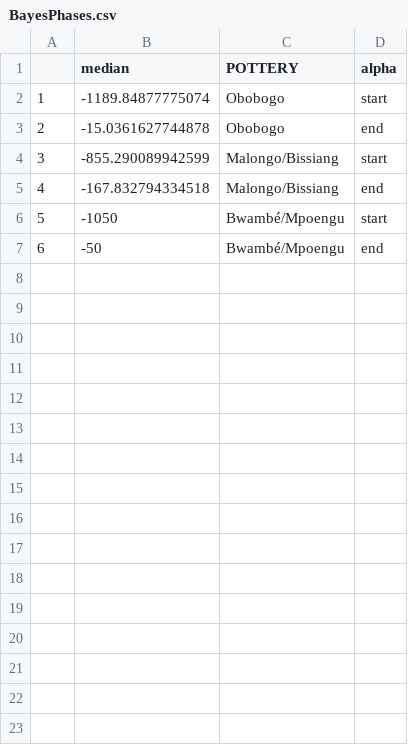
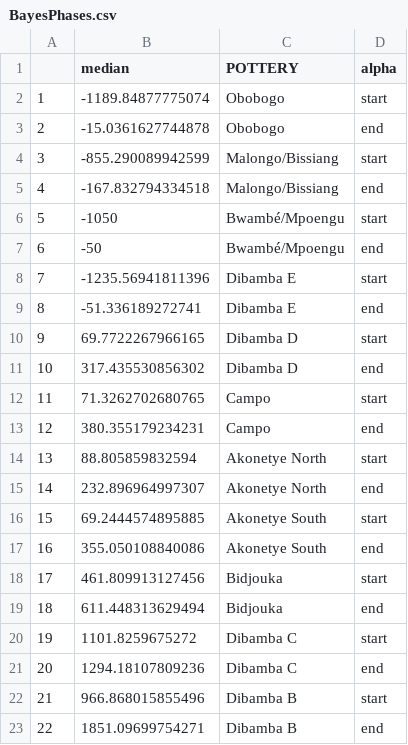
Before and after one commit to dirkseidensticker/aSCAC, a CSV file: BayesPhases.csv, drawn as a sheet.

```diff
--- a/BayesPhases.csv
+++ b/BayesPhases.csv
@@ -7 +7,17 @@
 "6",-50,"Bwambé/Mpoengu","end"
+"7",-1235.56941811396,"Dibamba E","start"
+"8",-51.336189272741,"Dibamba E","end"
+"9",69.7722267966165,"Dibamba D","start"
+"10",317.435530856302,"Dibamba D","end"
+"11",71.3262702680765,"Campo","start"
+"12",380.355179234231,"Campo","end"
+"13",88.805859832594,"Akonetye North","start"
+"14",232.896964997307,"Akonetye North","end"
+"15",69.2444574895885,"Akonetye South","start"
+"16",355.050108840086,"Akonetye South","end"
+"17",461.809913127456,"Bidjouka","start"
+"18",611.448313629494,"Bidjouka","end"
+"19",1101.8259675272,"Dibamba C","start"
+"20",1294.18107809236,"Dibamba C","end"
+"21",966.868015855496,"Dibamba B","start"
+"22",1851.09699754271,"Dibamba B","end"
```
Also changed, not shown: 2 other files.
